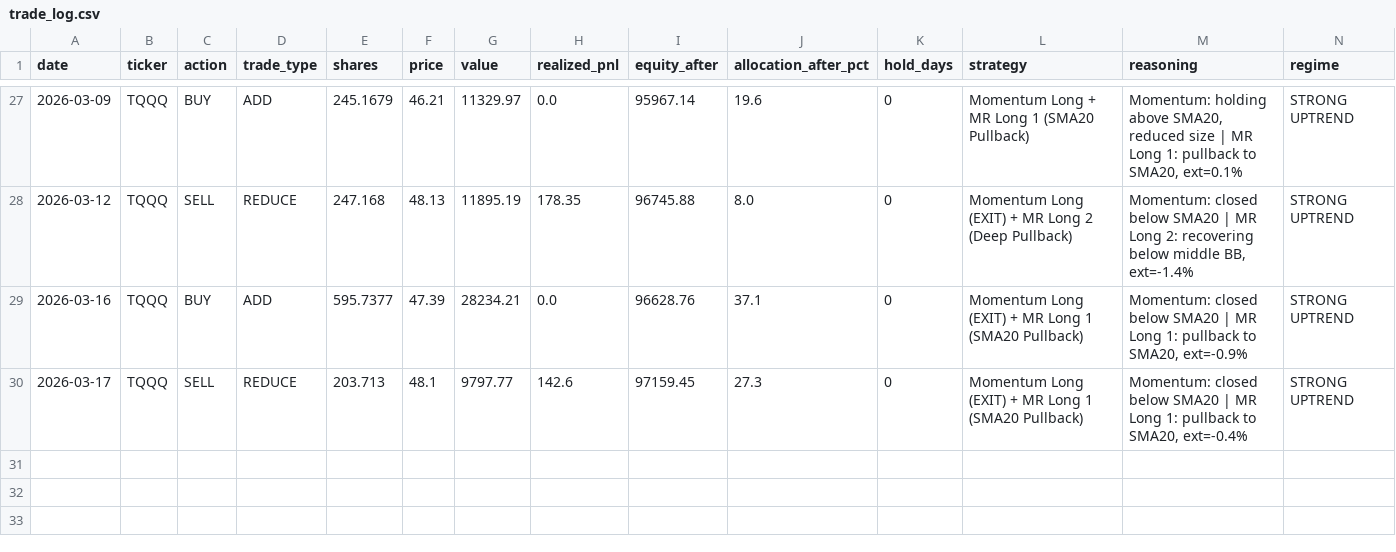
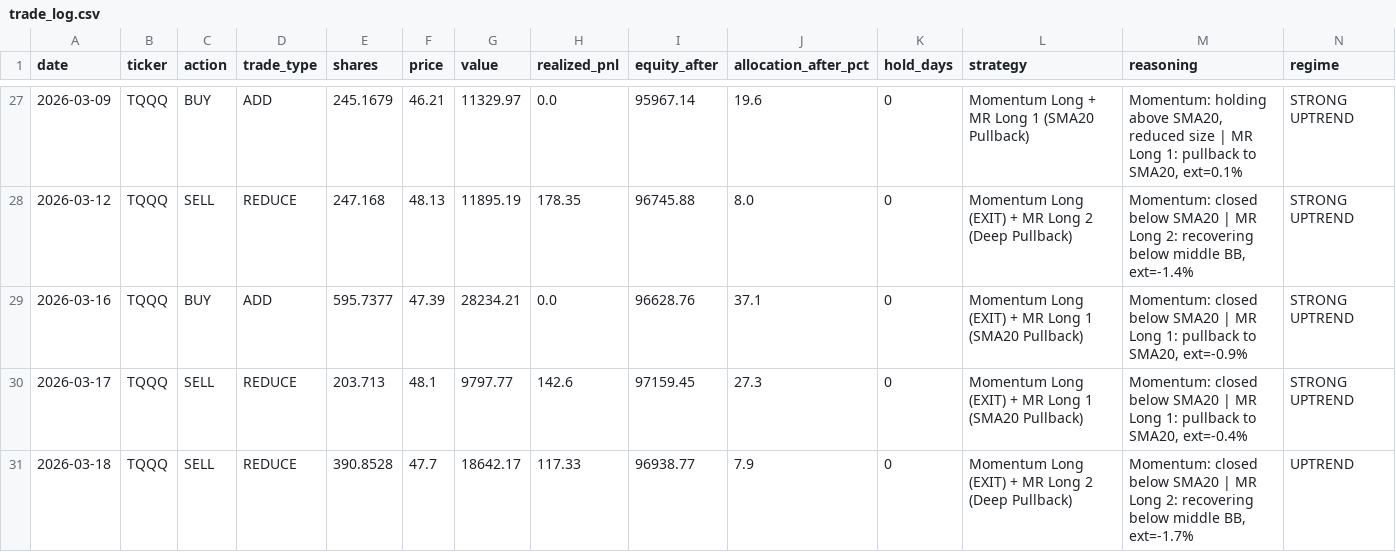
Before and after one commit to bentusk-BT/apex-trade-lab-v2, a CSV file: outputs/trade_log.csv, drawn as a sheet; only a part is shown, gaps mark what is left out; rows hold the shown columns only; the diff names each change by its address in the sheet, - before the commit and + after, or states it on an @@ line.

```diff
--- a/outputs/trade_log.csv
+++ b/outputs/trade_log.csv
+row 31: 2026-03-18 | TQQQ | SELL | REDUCE | 390.8528 | 47.7 | 18642.17 | 117.33 | 96938.77 | 7.9 | 0 | Momentum Long (EXIT) + MR Long 2 (Deep Pullback) | Momentum: closed below SMA20 | MR Long 2: recovering below middle BB, ext=-1.7% | UPTREND
```
Also changed, not shown: outputs/cache/NDX_cache.csv, outputs/cache/SQQQ_cache.csv, 8 other files.
